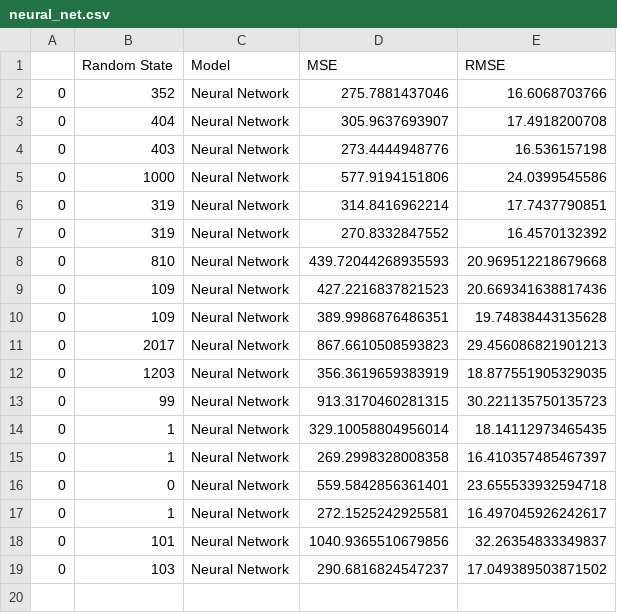
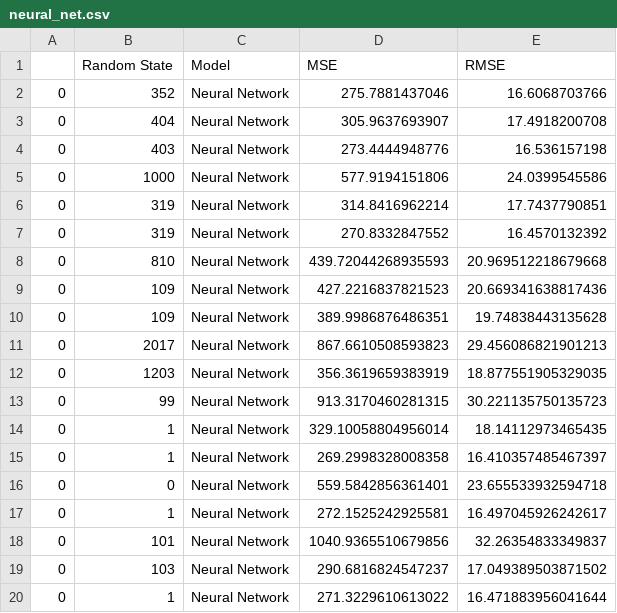
Before and after one commit to bijanfallah/1985_Auto_Imports_Database, a CSV file: log/neural_net.csv, drawn as a sheet; the diff names each change by its address in the sheet, - before the commit and + after, or states it on an @@ line.

```diff
--- a/log/neural_net.csv
+++ b/log/neural_net.csv
+row 20: 0 | 1 | Neural Network | 271.3229610613022 | 16.471883956041644
```
Also changed, not shown: log/STACKING_avg.csv, log/STACKING_linear_regression.csv, 9 other files.
